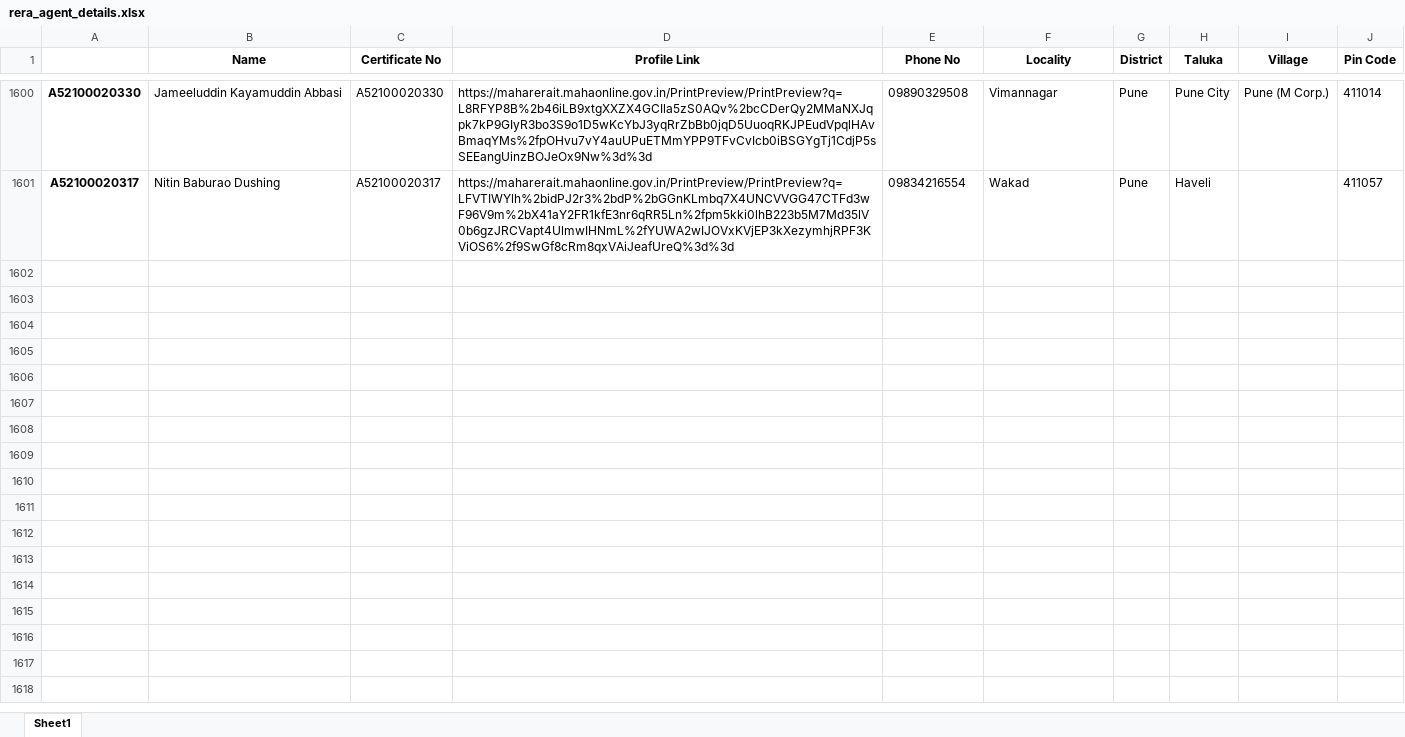
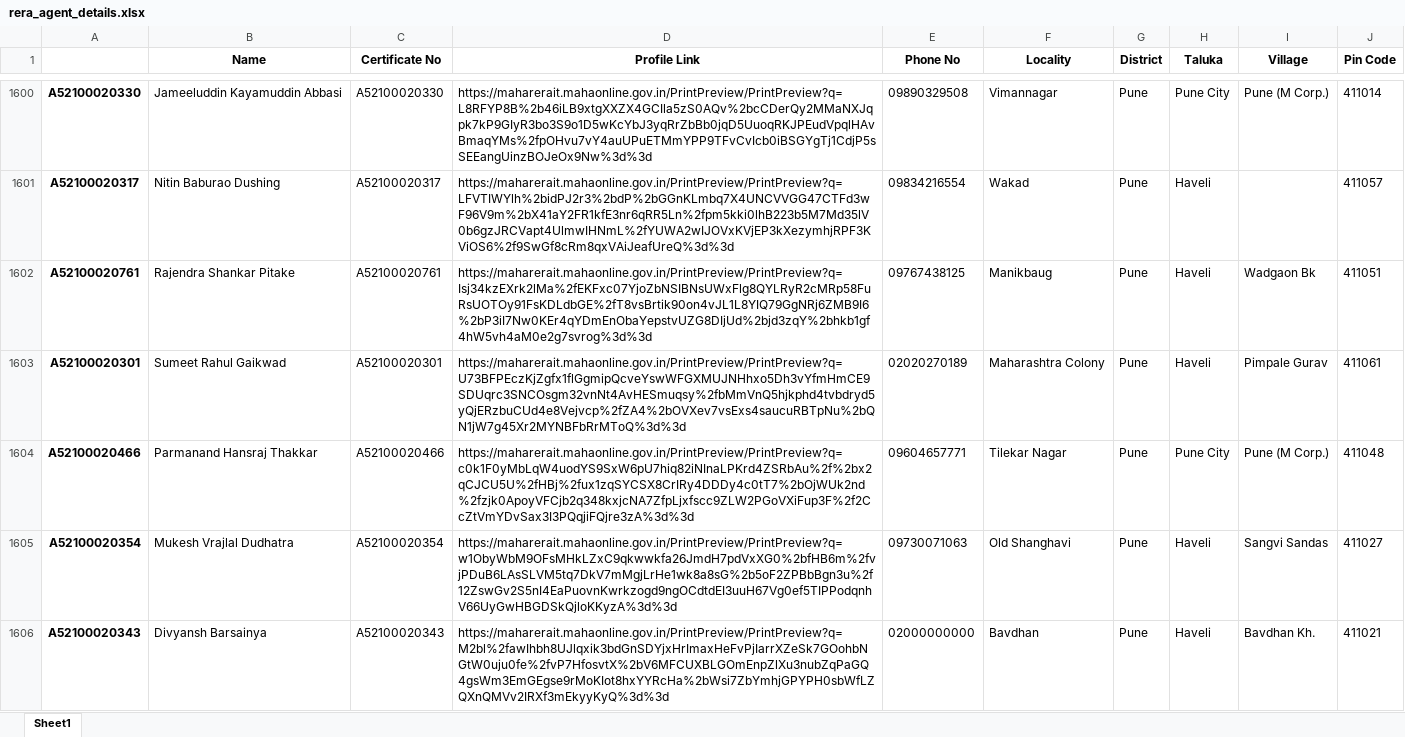
Before and after one commit to surajsnanavare/rera-scrap-agent-details, an Excel workbook: rera_agent_details.xlsx, sheet Sheet1, drawn as a sheet; only a part is shown, gaps mark what is left out; values as stored, in another font and other column widths than the file's, no borders; the diff covers the shown part only; the diff names each change by its address in the sheet, - before the commit and + after, or states it on an @@ line.

```diff
--- a/rera_agent_details.xlsx (sheet Sheet1)
+++ b/rera_agent_details.xlsx (sheet Sheet1)
+row 1602: A52100020761 | Rajendra Shankar Pitake | A52100020761 | https://maharerait.mahaonline.gov.in/PrintPreview/PrintPreview?q=Isj34kzEXrk2lMa%2fEKFxc07YjoZbNSIBNsUWxFlg8QYLRyR2cMRp58FuRsUOTOy91FsKDLdbGE%2fT8vsBrtik90on4vJL1L8YIQ79GgNRj6ZMB9I6%2bP3iI7Nw0KEr4qYDmEnObaYepstvUZG8DIjUd%2bjd3zqY%2bhkb1gf4hW5vh4aM0e2g7svrog%3d%3d | 09767438125 | Manikbaug | Pune | Haveli | Wadgaon Bk | 411051
+row 1603: A52100020301 | Sumeet Rahul Gaikwad | A52100020301 | https://maharerait.mahaonline.gov.in/PrintPreview/PrintPreview?q=U73BFPEczKjZgfx1flGgmipQcveYswWFGXMUJNHhxo5Dh3vYfmHmCE9SDUqrc3SNCOsgm32vnNt4AvHESmuqsy%2fbMmVnQ5hjkphd4tvbdryd5yQjERzbuCUd4e8Vejvcp%2fZA4%2bOVXev7vsExs4saucuRBTpNu%2bQN1jW7g45Xr2MYNBFbRrMToQ%3d%3d | 02020270189 | Maharashtra Colony | Pune | Haveli | Pimpale Gurav | 411061
+row 1604: A52100020466 | Parmanand Hansraj Thakkar | A52100020466 | https://maharerait.mahaonline.gov.in/PrintPreview/PrintPreview?q=c0k1F0yMbLqW4uodYS9SxW6pU7hiq82iNInaLPKrd4ZSRbAu%2f%2bx2qCJCU5U%2fHBj%2fux1zqSYCSX8CrIRy4DDDy4c0tT7%2bOjWUk2nd%2fzjk0ApoyVFCjb2q348kxjcNA7ZfpLjxfscc9ZLW2PGoVXiFup3F%2f2CcZtVmYDvSax3I3PQqjiFQjre3zA%3d%3d | 09604657771 | Tilekar Nagar | Pune | Pune City | Pune (M Corp.) | 411048
+row 1605: A52100020354 | Mukesh Vrajlal Dudhatra | A52100020354 | https://maharerait.mahaonline.gov.in/PrintPreview/PrintPreview?q=w1ObyWbM9OFsMHkLZxC9qkwwkfa26JmdH7pdVxXG0%2bfHB6m%2fvjPDuB6LAsSLVM5tq7DkV7mMgjLrHe1wk8a8sG%2b5oF2ZPBbBgn3u%2f12ZswGv2S5nI4EaPuovnKwrkzogd9ngOCdtdEI3uuH67Vg0ef5TIPPodqnhV66UyGwHBGDSkQjloKKyzA%3d%3d | 09730071063 | Old Shanghavi | Pune | Haveli | Sangvi Sandas | 411027
+row 1606: A52100020343 | Divyansh Barsainya | A52100020343 | https://maharerait.mahaonline.gov.in/PrintPreview/PrintPreview?q=M2bl%2fawIhbh8UJlqxik3bdGnSDYjxHrImaxHeFvPjIarrXZeSk7GOohbNGtW0uju0fe%2fvP7HfosvtX%2bV6MFCUXBLGOmEnpZlXu3nubZqPaGQ4gsWm3EmGEgse9rMoKIot8hxYYRcHa%2bWsi7ZbYmhjGPYPH0sbWfLZQXnQMVv2IRXf3mEkyyKyQ%3d%3d | 02000000000 | Bavdhan | Pune | Haveli | Bavdhan Kh. | 411021
```
Also changed, not shown: 45 added rows elsewhere in this sheet, 2 other files.
